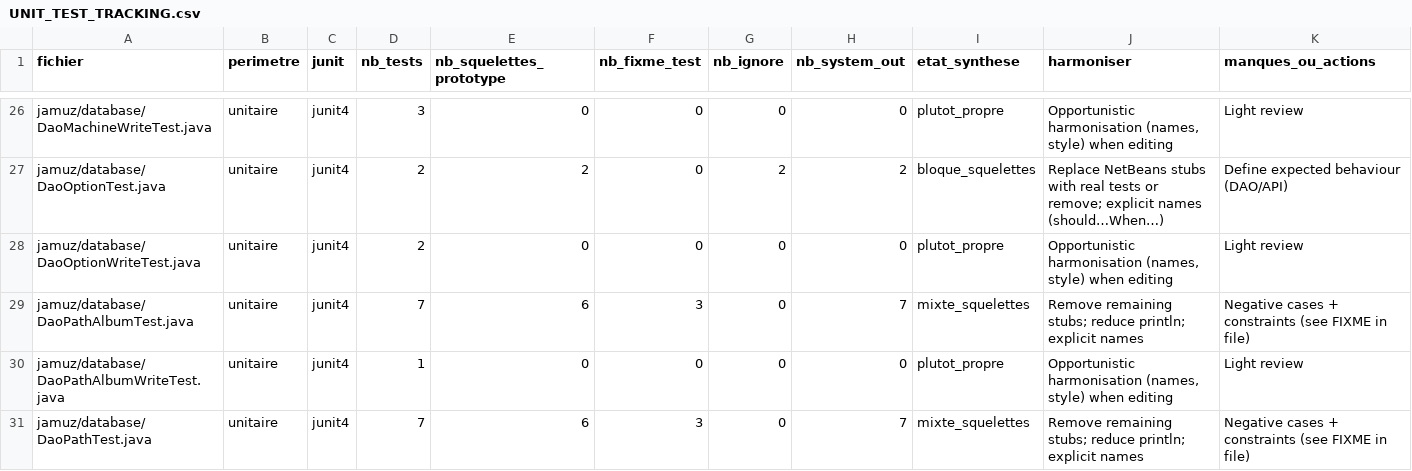
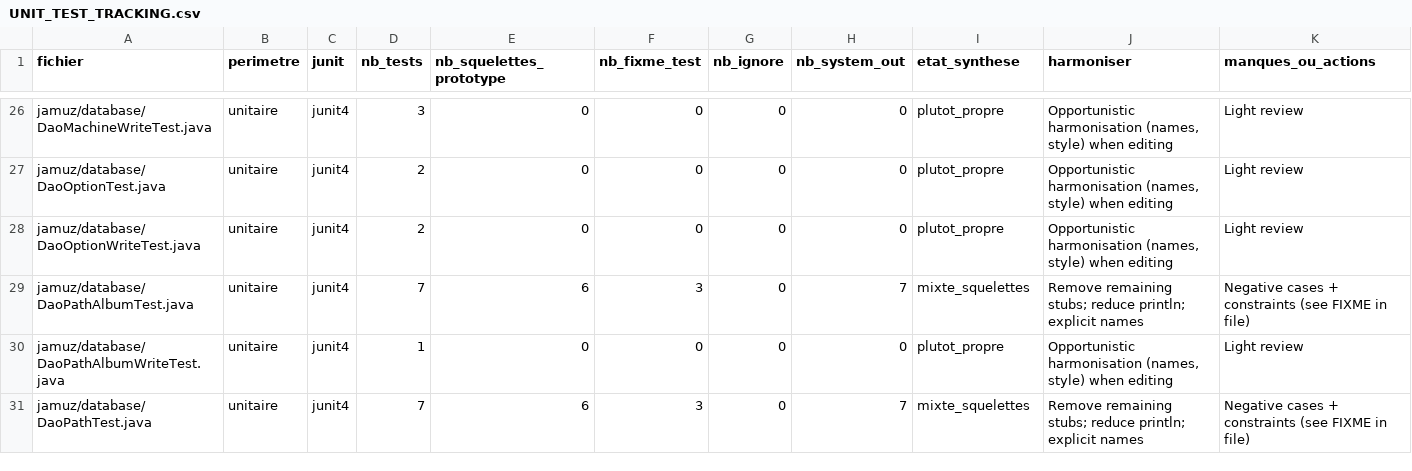
Before and after one commit to phramusca/JaMuz, a CSV file: UNIT_TEST_TRACKING.csv, drawn as a sheet; only a part is shown, gaps mark what is left out; the diff covers the shown part only; the diff names each change by its address in the sheet, - before the commit and + after, or states it on an @@ line.

```diff
--- a/UNIT_TEST_TRACKING.csv
+++ b/UNIT_TEST_TRACKING.csv
-E27 (nb_squelettes_prototype): 2
+E27 (nb_squelettes_prototype): 0
-G27 (nb_ignore): 2
+G27 (nb_ignore): 0
-H27 (nb_system_out): 2
+H27 (nb_system_out): 0
-I27 (etat_synthese): bloque_squelettes
+I27 (etat_synthese): plutot_propre
-J27 (harmoniser): Replace NetBeans stubs with real tests or remove; explicit names (should…When…)
+J27 (harmoniser): Opportunistic harmonisation (names, style) when editing
-K27 (manques_ou_actions): Define expected behaviour (DAO/API)
+K27 (manques_ou_actions): Light review
```
Also changed, not shown: 67 edited cells elsewhere in this file, 15 other files.
